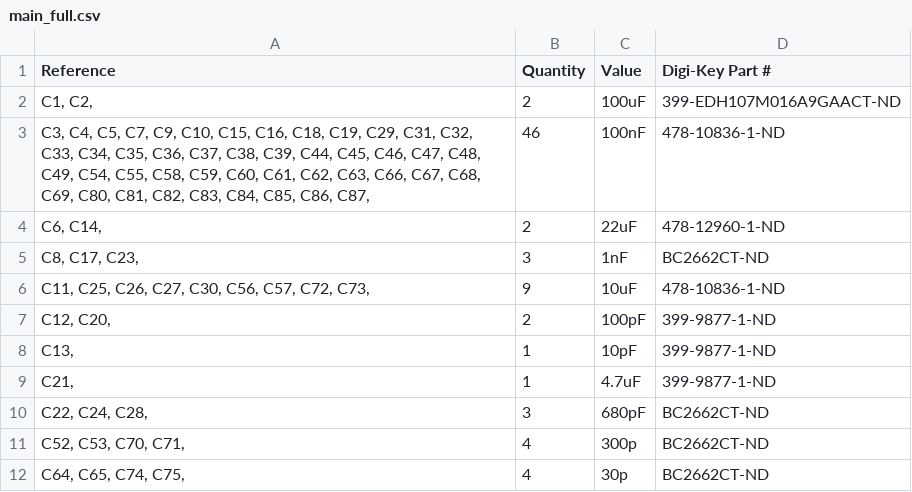
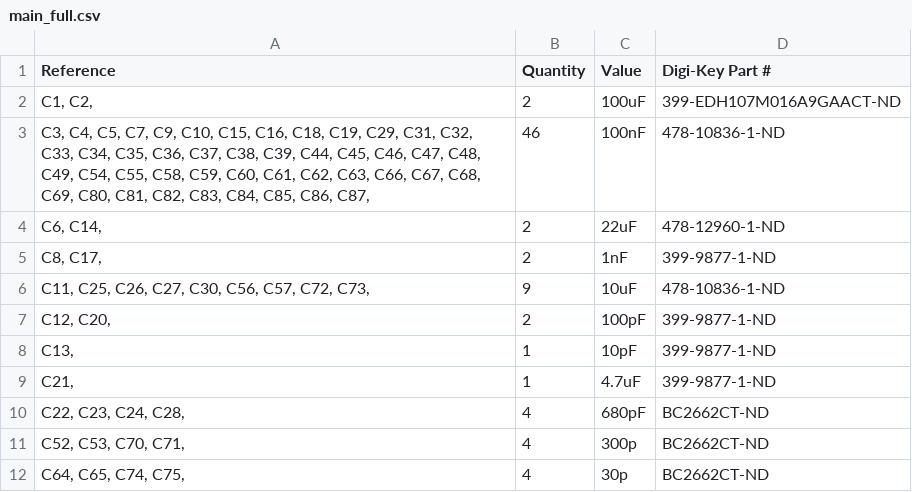
Before and after one commit to shannon-greenlight/twangilizer, a CSV file: main/bom/digi-key/main_full.csv, drawn as a sheet; only a part is shown.

```diff
--- a/main/bom/digi-key/main_full.csv
+++ b/main/bom/digi-key/main_full.csv
@@ -4,3 +4,3 @@
 "C6, C14, ","2","22uF","478-12960-1-ND"
-"C8, C17, C23, ","3","1nF","BC2662CT-ND"
+"C8, C17, ","2","1nF","399-9877-1-ND"
 "C11, C25, C26, C27, C30, C56, C57, C72, C73, ","9","10uF","478-10836-1-ND"
@@ -9,3 +9,3 @@
 "C21, ","1","4.7uF","399-9877-1-ND"
-"C22, C24, C28, ","3","680pF","BC2662CT-ND"
+"C22, C23, C24, C28, ","4","680pF","BC2662CT-ND"
 "C52, C53, C70, C71, ","4","300p","BC2662CT-ND"
```
Also changed, not shown: main/bom/lcsc/main_bom.csv, main/main.csv, 5 other files.
